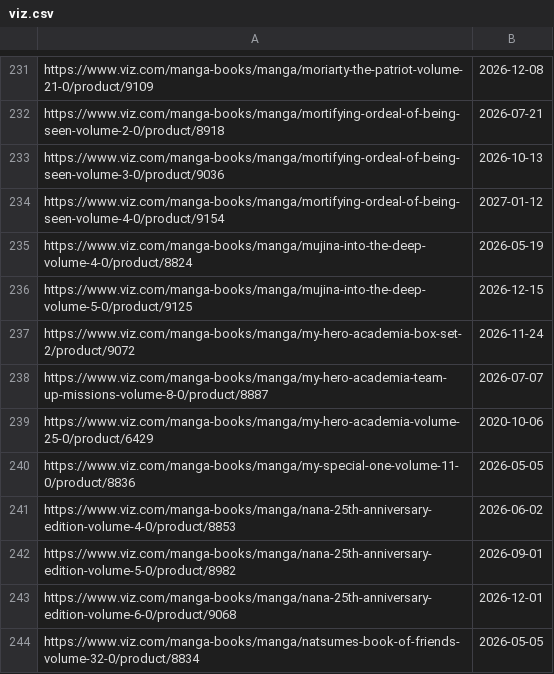
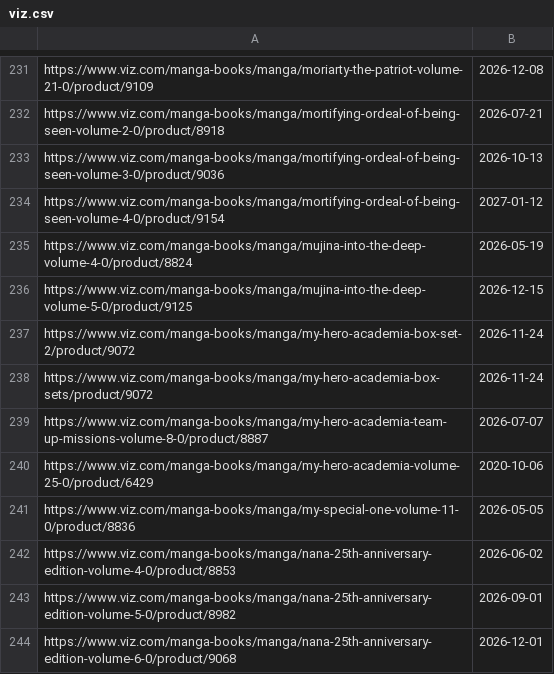
Before and after one commit to mangarelease/mangarelease.github.io, a CSV file: viz.csv, drawn as a sheet; only a part is shown, gaps mark what is left out; the shorter side is filled out with more unchanged rows.

```diff
--- a/viz.csv
+++ b/viz.csv
@@ -237,2 +237,3 @@ https://www.viz.com/manga-books/manga/mujina-into-the-deep-volume-5-0/product/91
 https://www.viz.com/manga-books/manga/my-hero-academia-box-set-2/product/9072,2026-11-24
+https://www.viz.com/manga-books/manga/my-hero-academia-box-sets/product/9072,2026-11-24
 https://www.viz.com/manga-books/manga/my-hero-academia-team-up-missions-volume-8-0/product/8887,2026-07-07
```
Also changed, not shown: 7 other files.
